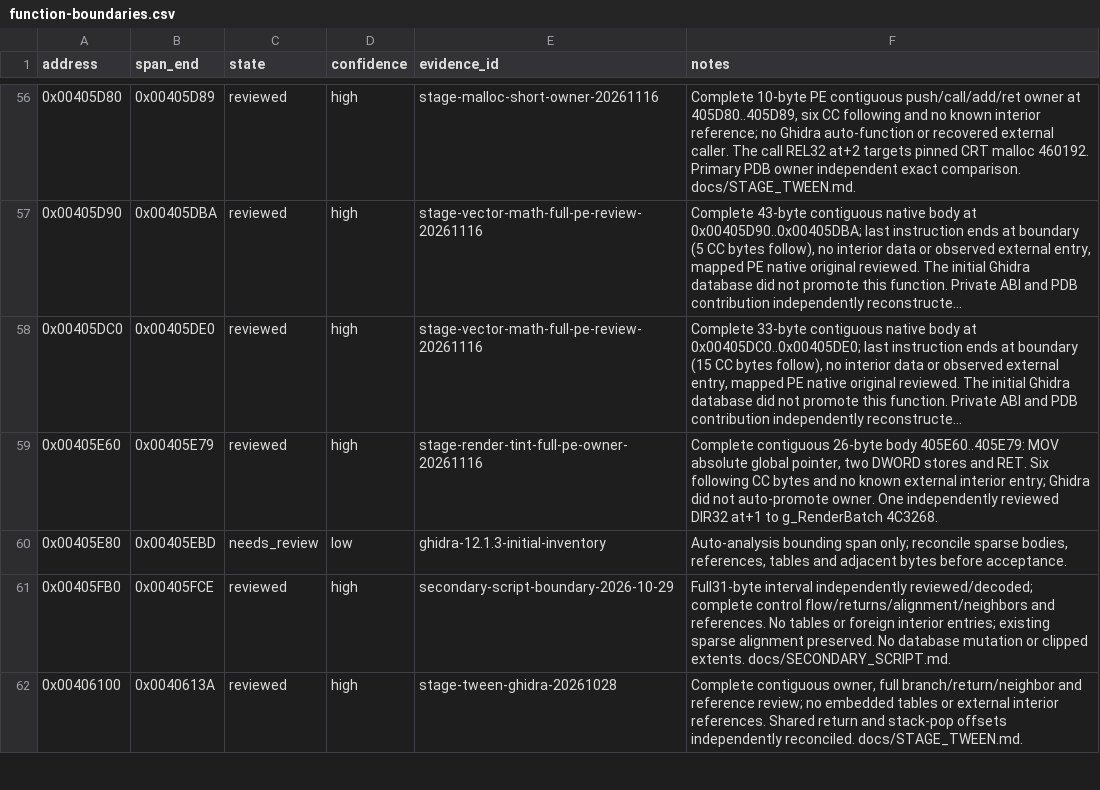
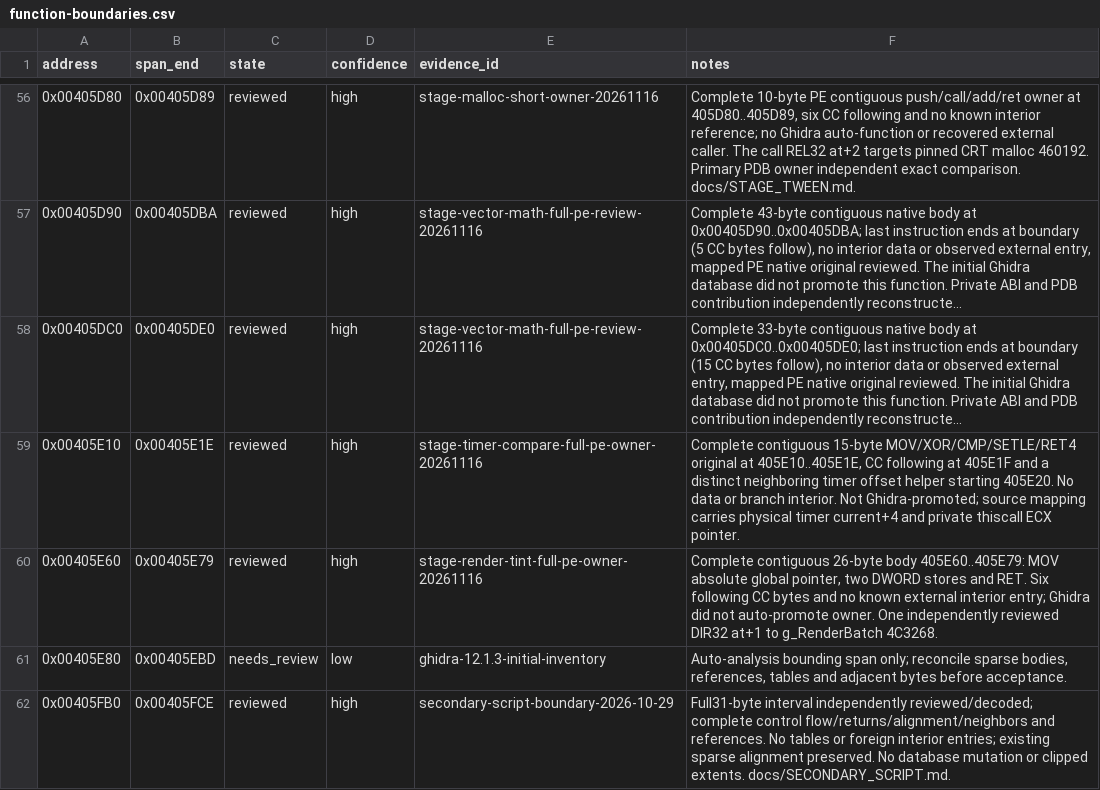
Before and after one commit to N0zoM1z0/th11, a CSV file: config/function-boundaries.csv, drawn as a sheet; only a part is shown, gaps mark what is left out; the shorter side is filled out with more unchanged rows; long unchanged cells end in …; the diff names each change by its address in the sheet, - before the commit and + after, or states it on an @@ line.

Commit message:
gpt-web: recover exact native stage timer comparison

```diff
--- a/config/function-boundaries.csv
+++ b/config/function-boundaries.csv
+row 59: 0x00405E10 | 0x00405E1E | reviewed | high | stage-timer-compare-full-pe-owner-20261116 | Complete contiguous 15-byte MOV/XOR/CMP/SETLE/RET4 original at 405E10..405E1E, CC following at 405E1F and a distinct neighboring timer offset helper starting 405E20. No data or branch interior. Not Ghidra-promoted; source mapping carries physical timer current+4 and private thiscall ECX pointer.
```
Also changed, not shown: config/function-origins.csv, config/implemented.csv, 11 other files.
